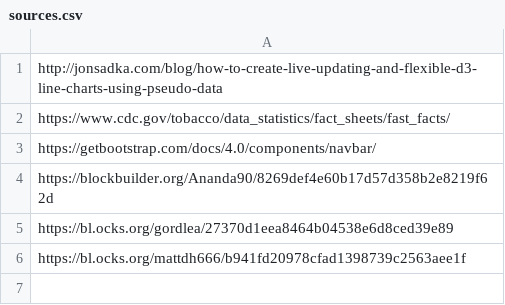
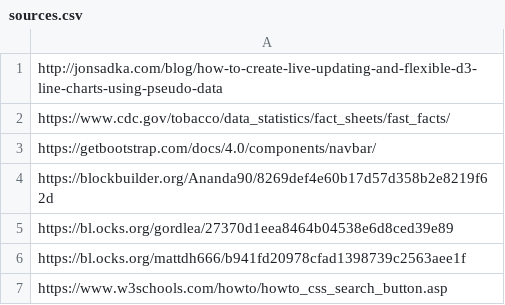
Before and after one commit to elootje98/DataProcessing, a CSV file: Project/sources.csv, drawn as a sheet; the diff names each change by its address in the sheet, - before the commit and + after, or states it on an @@ line.

```diff
--- a/Project/sources.csv
+++ b/Project/sources.csv
+row 7: https://www.w3schools.com/howto/howto_css_search_button.asp
```
Also changed, not shown: 14 other files.
